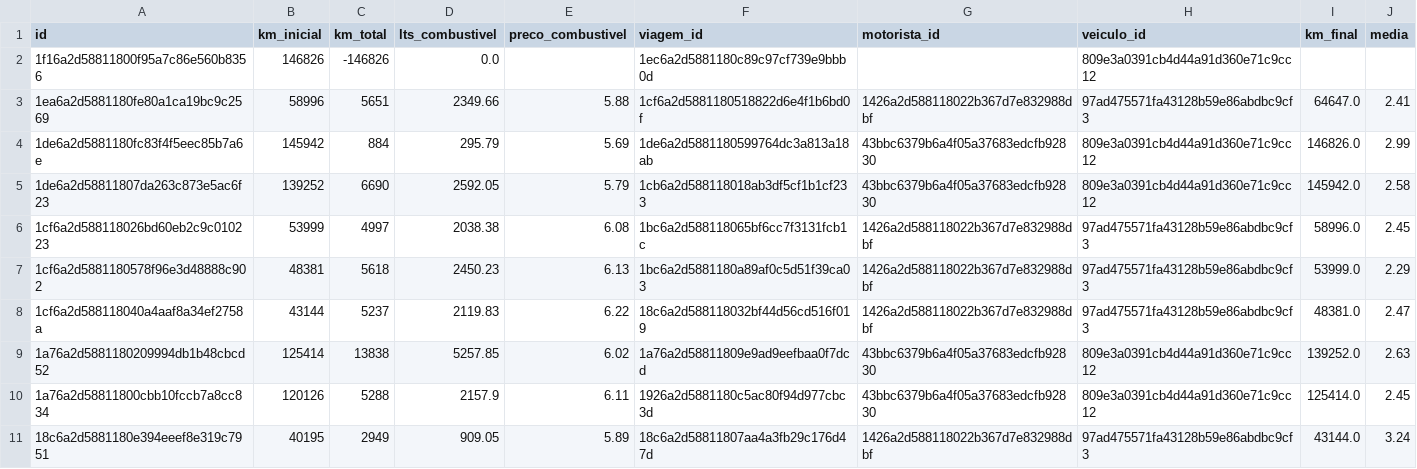
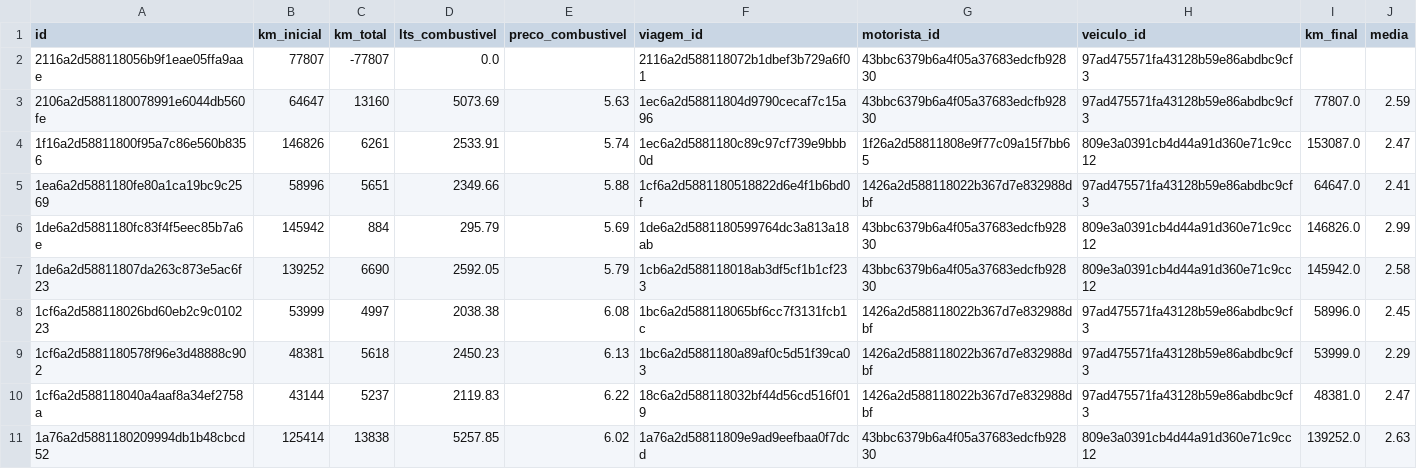
Before and after one commit to Rodriggo-Marcelino/reinan_costa, a CSV file: reinan_costa_media_e_kilometragem_db.csv, drawn as a sheet; only a part is shown; the shorter side is filled out with more unchanged rows.

```diff
--- a/reinan_costa_media_e_kilometragem_db.csv
+++ b/reinan_costa_media_e_kilometragem_db.csv
@@ -1,3 +1,5 @@
 id,km_inicial,km_total,lts_combustivel,preco_combustivel,viagem_id,motorista_id,veiculo_id,km_final,media
-1f16a2d58811800f95a7c86e560b8356,146826,-146826,0.0,,1ec6a2d5881180c89c97cf739e9bbb0d,,809e3a0391cb4d44a91d360e71c9cc12,,
+2116a2d588118056b9f1eae05ffa9aae,77807,-77807,0.0,,2116a2d588118072b1dbef3b729a6f01,43bbc6379b6a4f05a37683edcfb92830,97ad475571fa43128b59e86abdbc9cf3,,
+2106a2d5881180078991e6044db560fe,64647,13160,5073.69,5.63,1ec6a2d58811804d9790cecaf7c15a96,43bbc6379b6a4f05a37683edcfb92830,97ad475571fa43128b59e86abdbc9cf3,77807.0,2.59
+1f16a2d58811800f95a7c86e560b8356,146826,6261,2533.91,5.74,1ec6a2d5881180c89c97cf739e9bbb0d,1f26a2d58811808e9f77c09a15f7bb65,809e3a0391cb4d44a91d360e71c9cc12,153087.0,2.47
 1ea6a2d5881180fe80a1ca19bc9c2569,58996,5651,2349.66,5.88,1cf6a2d5881180518822d6e4f1b6bd0f,1426a2d588118022b367d7e832988dbf,97ad475571fa43128b59e86abdbc9cf3,64647.0,2.41
```
Also changed, not shown: reinan_costa_despesas_fixas_db.csv, reinan_costa_viagem_completa.csv, 2 other files.
